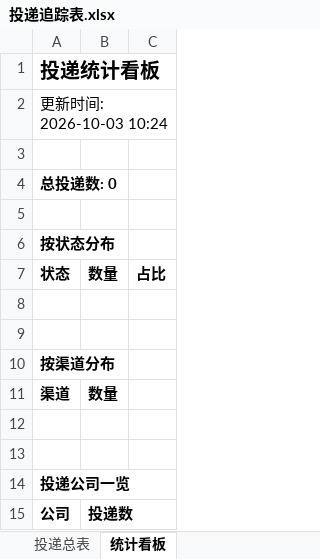
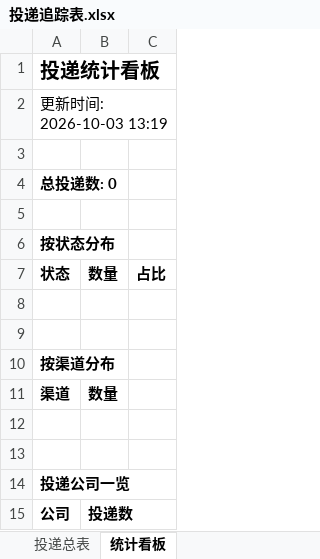
Before and after one commit to yy0116237/wenke-radar, an Excel workbook: reports/投递追踪表.xlsx, sheet 统计看板, drawn as a sheet; values as stored, in another font and other column widths than the file's, no borders; the diff names each change by its address in the sheet, - before the commit and + after, or states it on an @@ line.

Commit message:
📰 秋招雷达日报 2026-10-03

```diff
--- a/reports/投递追踪表.xlsx (sheet 统计看板)
+++ b/reports/投递追踪表.xlsx (sheet 统计看板)
-A2: 更新时间: 2026-10-03 10:24
+A2: 更新时间: 2026-10-03 13:19
```
